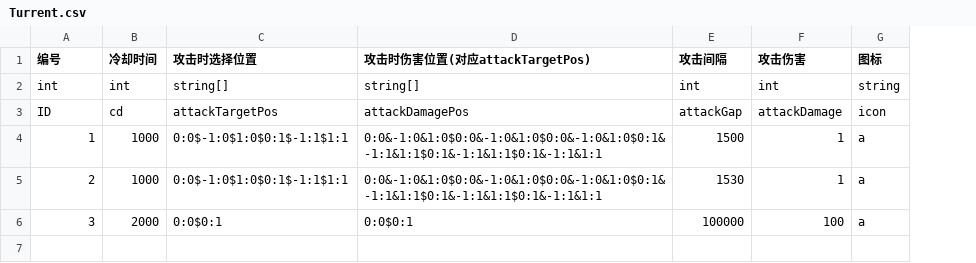
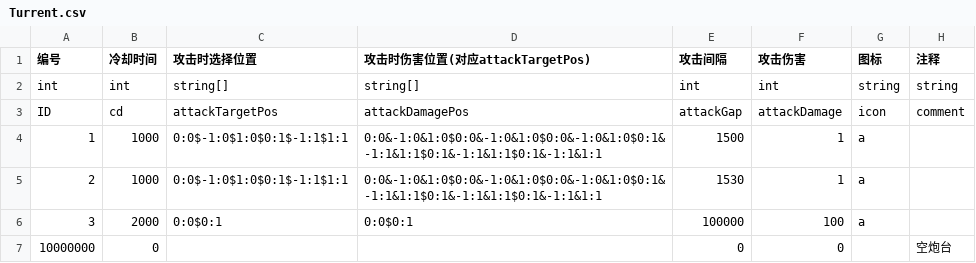
Before and after one commit to ludidilu/Turrent, a CSV file: Turrent_data/csv/Turrent.csv, drawn as a sheet; the diff names each change by its address in the sheet, - before the commit and + after, or states it on an @@ line.

```diff
--- a/Turrent_data/csv/Turrent.csv
+++ b/Turrent_data/csv/Turrent.csv
+column H (注释), rows 2-3: string | comment
+row 7: 10000000 | 0 |  |  | 0 | 0 |  | 空炮台
```
Also changed, not shown: Turrent_data/csv/Unit.csv, 5 other files.
